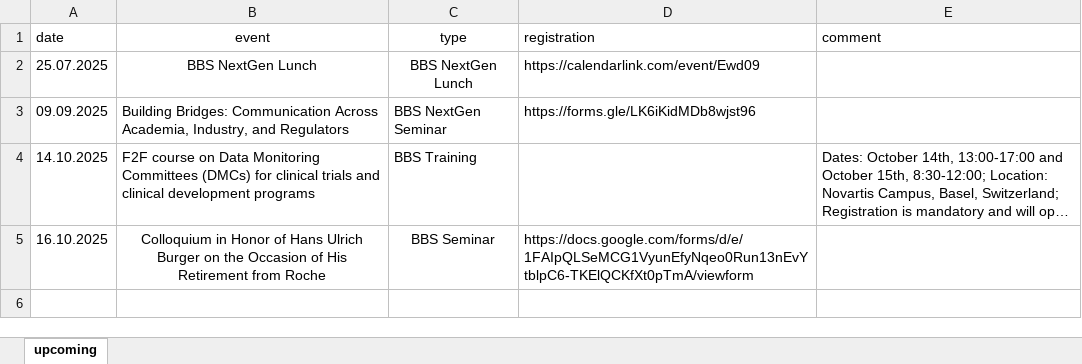
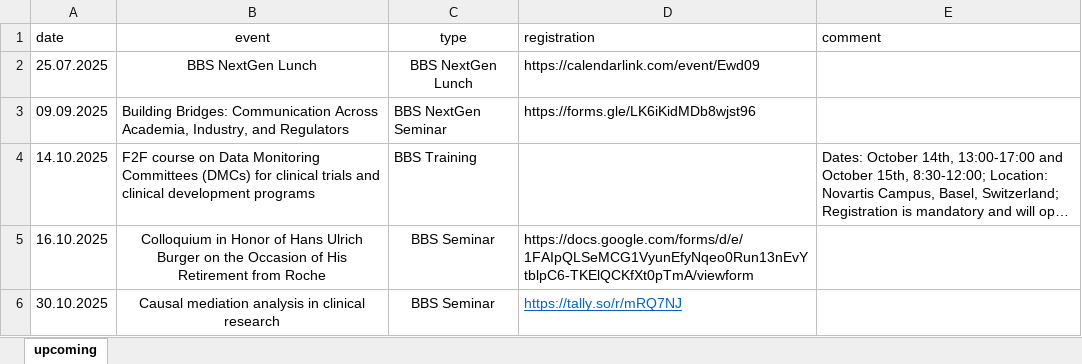
Before and after one commit to baselbiometrics/home, an Excel workbook: data/upcoming.xlsx, sheet upcoming, drawn as a sheet; long unchanged cells end in …; values as stored, in another font and other column widths than the file's, no borders; charts and pictures not drawn; the diff names each change by its address in the sheet, - before the commit and + after, or states it on an @@ line.

Commit message:
added first announcement for BBS Seminar: Causal mediation analysis in clinical research

```diff
--- a/data/upcoming.xlsx (sheet upcoming)
+++ b/data/upcoming.xlsx (sheet upcoming)
+row 6: 30.10.2025 | Causal mediation analysis in clinical research | BBS Seminar | https://tally.so/r/mRQ7NJ
```
Also changed, not shown: 6 other files.
